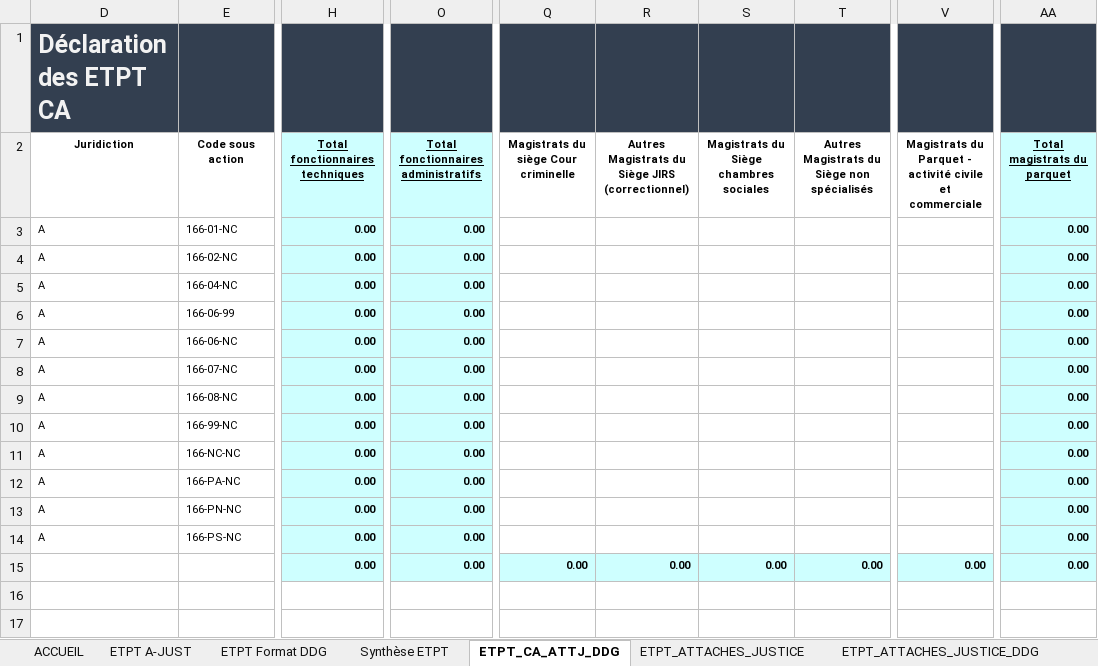
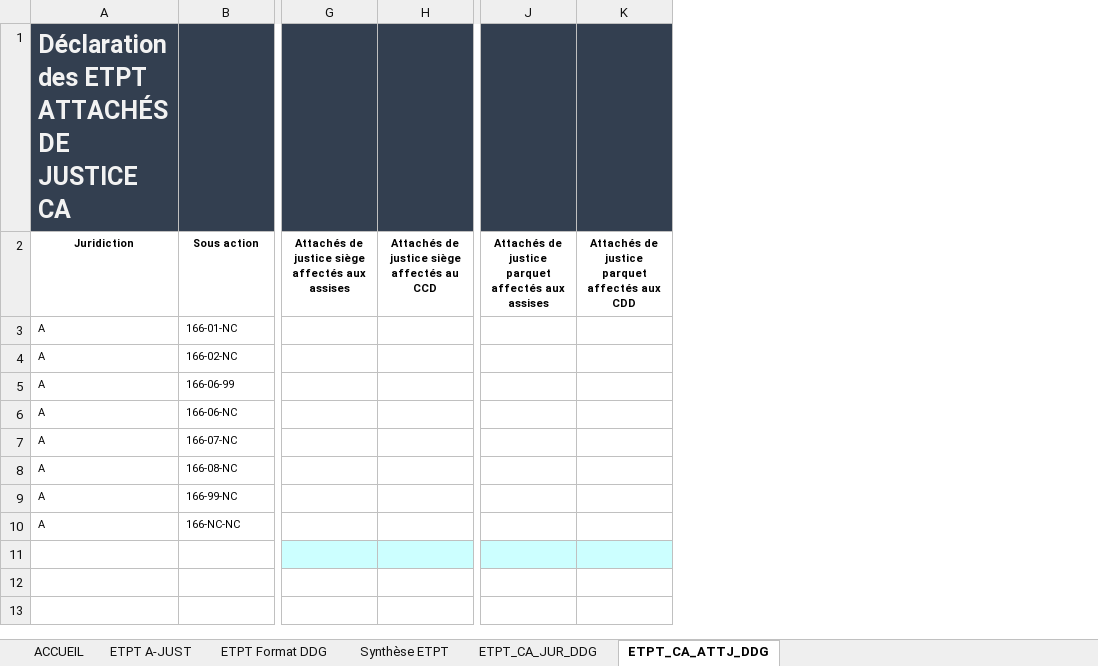
Before and after one commit to betagouv/a-just, an Excel workbook: front/src/assets/template4CA.xlsx, sheet ETPT_CA_ATTJ_DDG, drawn as a sheet; only a part is shown, gaps mark what is left out; values as stored, in another font and other column widths than the file's, no borders; charts and pictures not drawn; removed rows and columns are numbered as before the commit, all else as after; rows hold the shown columns only; the diff covers the shown part only; the diff names each change by its address in the sheet, - before the commit and + after, or states it on an @@ line.

```diff
--- a/front/src/assets/template4CA.xlsx (sheet ETPT_CA_ATTJ_DDG)
+++ b/front/src/assets/template4CA.xlsx (sheet ETPT_CA_ATTJ_DDG)
-sheet tab: ETPT_ATTACHES_JUSTICE
-sheet tab: ETPT_ATTACHES_JUSTICE_DDG
+sheet tab: ETPT_CA_JUR_DDG
-column H, rows 3-4: 0.00 | 0.00; rows 6-11: all 0.00; row 15: 0.00
+column G, empty
+column H, empty
+column J, empty
+column K, empty
-column O, rows 3-4: 0.00 | 0.00; rows 6-11: all 0.00; row 15: 0.00
-column Q, row 15: 0.00
-column R, row 15: 0.00
-column S, row 15: 0.00
-column T, row 15: 0.00
-column V, row 15: 0.00
-column AA, rows 3-4: 0.00 | 0.00; rows 6-11: all 0.00; row 15: 0.00
-A1: Déclaration des ETPT CA
+A1: Déclaration des ETPT ATTACHÉS DE JUSTICE CA
-row 2: Juridiction | Code sous action | Total fonctionnaires techniques | Total fonctionnaires administratifs | Magistrats du siège Cour criminelle | Autres Magistrats du Siège JIRS (correctionnel) | Magistrats du Siège chambres sociales | Autres Magistrats du Siège non spécialisés | Magistrats du Parquet - activité civile et commerciale | Total magistrats du parquet
+row 2: Juridiction | Sous action | Attachés de justice siège affectés aux assises | Attachés de justice siège affectés au CCD | Attachés de justice parquet affectés aux assises | Attachés de justice parquet affectés aux CDD
-row 5: A | 166-04-NC | 0.00 | 0.00 |  |  |  |  |  | 0.00
-row 12: A | 166-PA-NC | 0.00 | 0.00 |  |  |  |  |  | 0.00
-row 13: A | 166-PN-NC | 0.00 | 0.00 |  |  |  |  |  | 0.00
-row 14: A | 166-PS-NC | 0.00 | 0.00 |  |  |  |  |  | 0.00
-row 16: (empty)
-row 17: (empty)
```
Also changed, not shown: 4 removed columns elsewhere in this sheet, formulas that keep their value, hidden cells.
